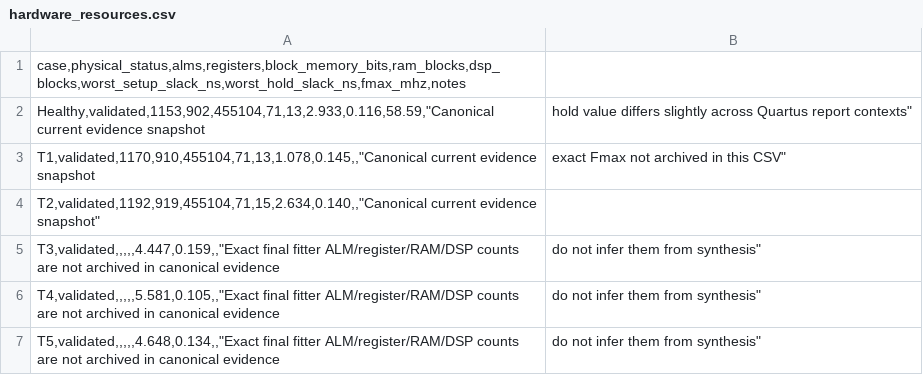
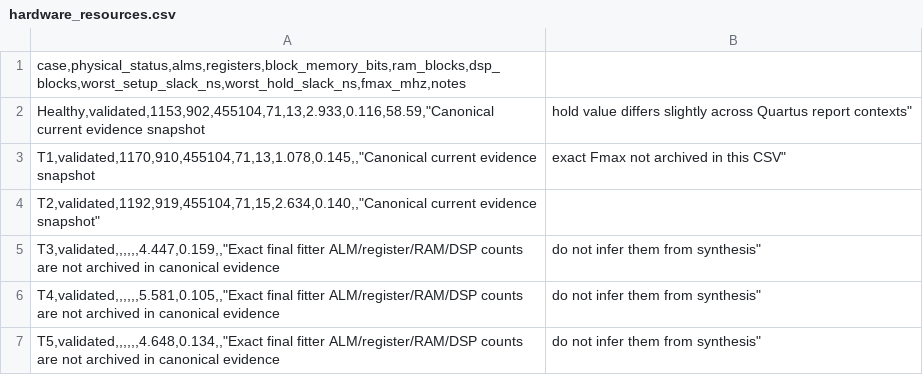
Before and after one commit to RaoneKS/hardware-trojan-fpga-cnn, a CSV file: verification/results/hardware_resources.csv, drawn as a sheet.

Commit message:
Fix canonical resource CSV column alignment

```diff
--- a/verification/results/hardware_resources.csv
+++ b/verification/results/hardware_resources.csv
@@ -4,4 +4,4 @@ T1,validated,1170,910,455104,71,13,1.078,0.145,,"Canonical current evidence snap
 T2,validated,1192,919,455104,71,15,2.634,0.140,,"Canonical current evidence snapshot"
-T3,validated,,,,,4.447,0.159,,"Exact final fitter ALM/register/RAM/DSP counts are not archived in canonical evidence; do not infer them from synthesis"
-T4,validated,,,,,5.581,0.105,,"Exact final fitter ALM/register/RAM/DSP counts are not archived in canonical evidence; do not infer them from synthesis"
-T5,validated,,,,,4.648,0.134,,"Exact final fitter ALM/register/RAM/DSP counts are not archived in canonical evidence; do not infer them from synthesis"
+T3,validated,,,,,,4.447,0.159,,"Exact final fitter ALM/register/RAM/DSP counts are not archived in canonical evidence; do not infer them from synthesis"
+T4,validated,,,,,,5.581,0.105,,"Exact final fitter ALM/register/RAM/DSP counts are not archived in canonical evidence; do not infer them from synthesis"
+T5,validated,,,,,,4.648,0.134,,"Exact final fitter ALM/register/RAM/DSP counts are not archived in canonical evidence; do not infer them from synthesis"
```
